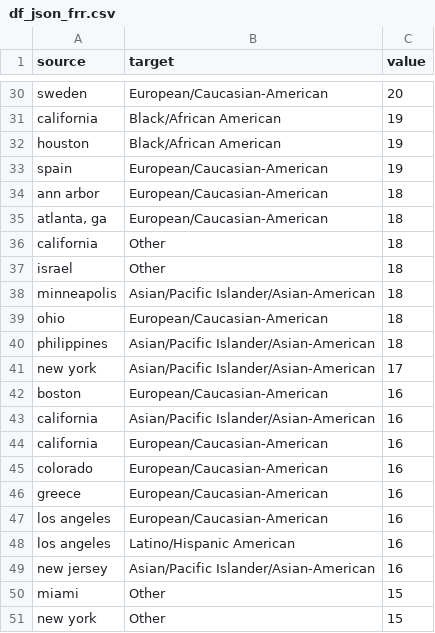
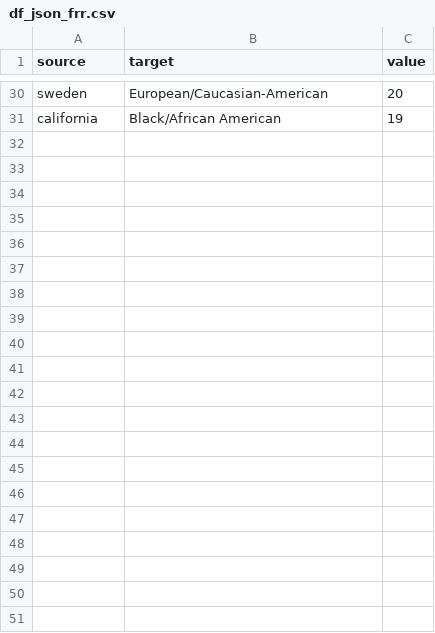
Before and after one commit to amruthasundar/final-edav-project, a CSV file: d3/df_json_frr.csv, drawn as a sheet; only a part is shown, gaps mark what is left out; the diff names each change by its address in the sheet, - before the commit and + after, or states it on an @@ line.

```diff
--- a/d3/df_json_frr.csv
+++ b/d3/df_json_frr.csv
-row 32: houston | Black/African American | 19
-row 33: spain | European/Caucasian-American | 19
-row 34: ann arbor | European/Caucasian-American | 18
-row 35: atlanta, ga | European/Caucasian-American | 18
-row 36: california | Other | 18
-row 37: israel | Other | 18
-row 38: minneapolis | Asian/Pacific Islander/Asian-American | 18
-row 39: ohio | European/Caucasian-American | 18
-row 40: philippines | Asian/Pacific Islander/Asian-American | 18
-row 41: new york | Asian/Pacific Islander/Asian-American | 17
-row 42: boston | European/Caucasian-American | 16
-row 43: california | Asian/Pacific Islander/Asian-American | 16
-row 44: california | European/Caucasian-American | 16
-row 45: colorado | European/Caucasian-American | 16
-row 46: greece | European/Caucasian-American | 16
-row 47: los angeles | European/Caucasian-American | 16
-row 48: los angeles | Latino/Hispanic American | 16
-row 49: new jersey | Asian/Pacific Islander/Asian-American | 16
-row 50: miami | Other | 15
-row 51: new york | Other | 15
```
Also changed, not shown: d3/df_json_cfr.csv, d3/df_json_cr.csv, 10 other files.
